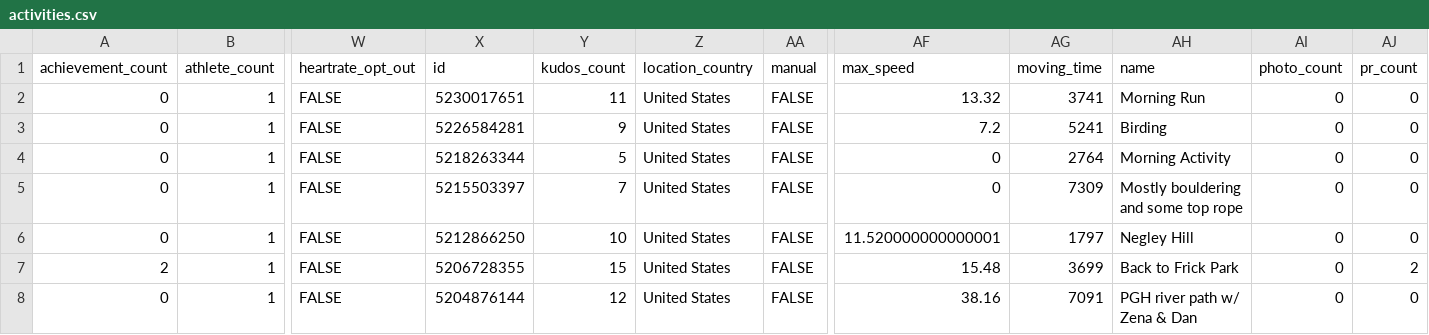
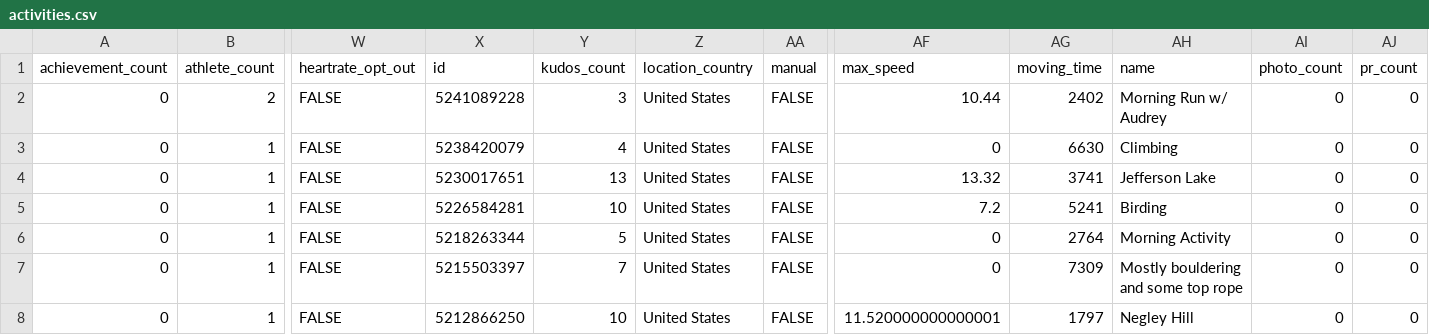
Before and after one commit to kelly-sovacool/strava, a CSV file: data/raw/activities.csv, drawn as a sheet; only a part is shown, gaps mark what is left out; the shorter side is filled out with more unchanged rows; addresses are those after the commit; rows hold the shown columns only; the diff names each change by its address in the sheet, - before the commit and + after, or states it on an @@ line.

```diff
--- a/data/raw/activities.csv
+++ b/data/raw/activities.csv
+row 2: 0 | 2 | FALSE | 5241089228 | 3 | United States | FALSE | 10.44 | 2402 | Morning Run w/ Audrey | 0 | 0
+row 3: 0 | 1 | FALSE | 5238420079 | 4 | United States | FALSE | 0 | 6630 | Climbing | 0 | 0
-Y4 (kudos_count): 11
+Y4 (kudos_count): 13
-AH4 (name): Morning Run
+AH4 (name): Jefferson Lake
-Y5 (kudos_count): 9
+Y5 (kudos_count): 10
```
Also changed, not shown: data/processed/summary.csv, 35 other files.
